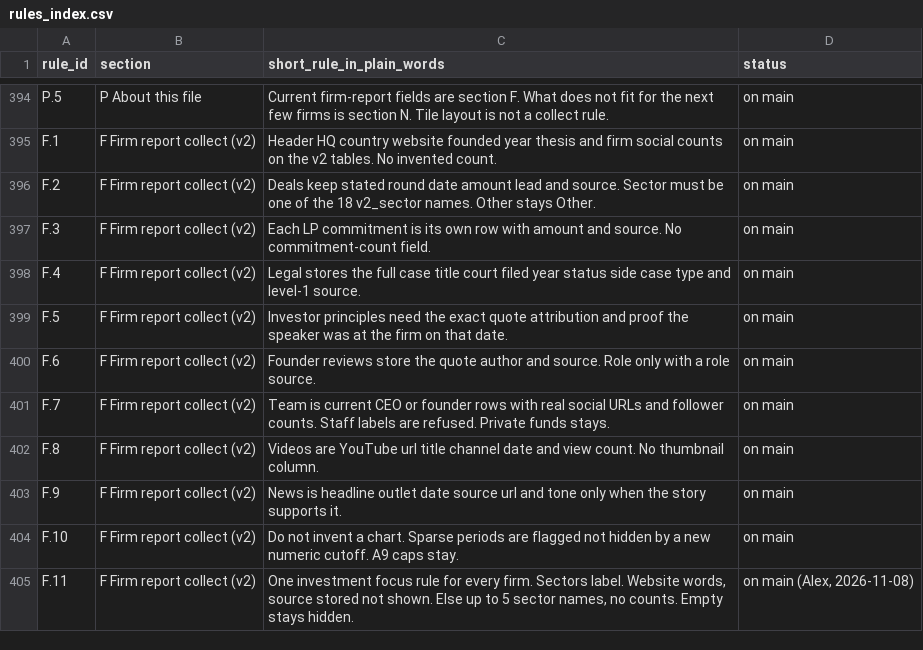
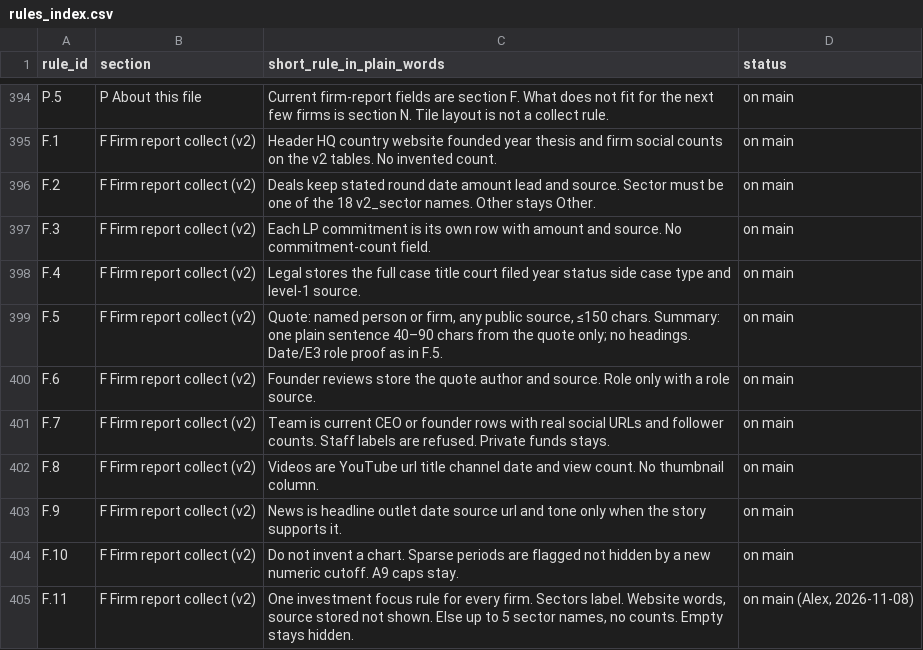
Before and after one commit to mindgame77/regrettamine, a CSV file: docs/rules_index.csv, drawn as a sheet; only a part is shown, gaps mark what is left out.

Commit message:
docs: shorten F.5 What investors look for rule
Apply Alex's short quote/summary rule, keep Date and E3
(only defined in F.5), and refresh the A3.3 example.

```diff
--- a/docs/rules_index.csv
+++ b/docs/rules_index.csv
@@ -398,3 +398,3 @@ F.3,F Firm report collect (v2),Each LP commitment is its own row with amount and
 F.4,F Firm report collect (v2),Legal stores the full case title court filed year status side case type and level-1 source.,on main
-F.5,F Firm report collect (v2),Investor principles need the exact quote attribution and proof the speaker was at the firm on that date.,on main
+F.5,F Firm report collect (v2),"Quote: named person or firm, any public source, ≤150 chars. Summary: one plain sentence 40–90 chars from the quote only; no headings. Date/E3 role proof as in F.5.",on main
 F.6,F Firm report collect (v2),Founder reviews store the quote author and source. Role only with a role source.,on main
```
Also changed, not shown: 2 other files.
